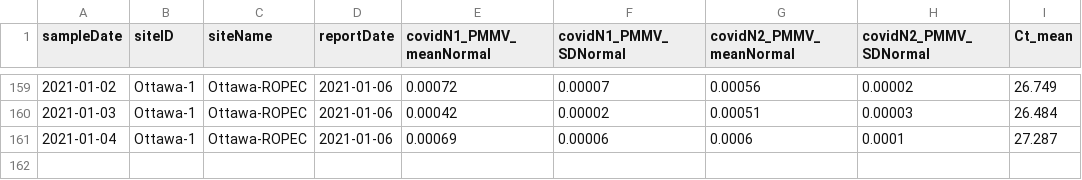
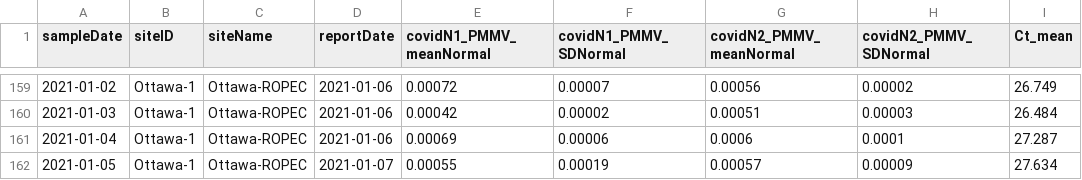
Before and after one commit to Big-Life-Lab/PHES-ODM, a CSV file: data/wastewater_virus.csv, drawn as a sheet; only a part is shown, gaps mark what is left out; the diff names each change by its address in the sheet, - before the commit and + after, or states it on an @@ line.

Commit message:
[Feature] update ww data

```diff
--- a/data/wastewater_virus.csv
+++ b/data/wastewater_virus.csv
+row 162: 2021-01-05 | Ottawa-1 | Ottawa-ROPEC | 2021-01-07 | 0.00055 | 0.00019 | 0.00057 | 0.00009 | 27.634
```
